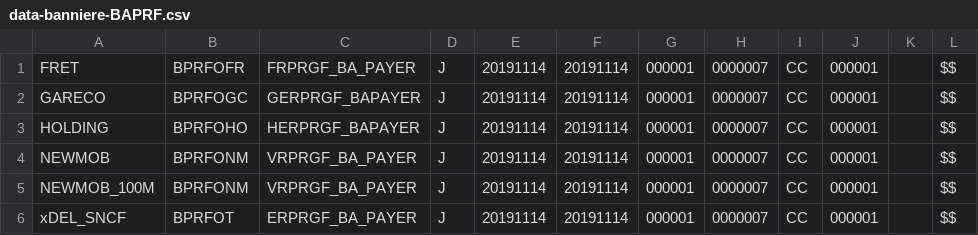
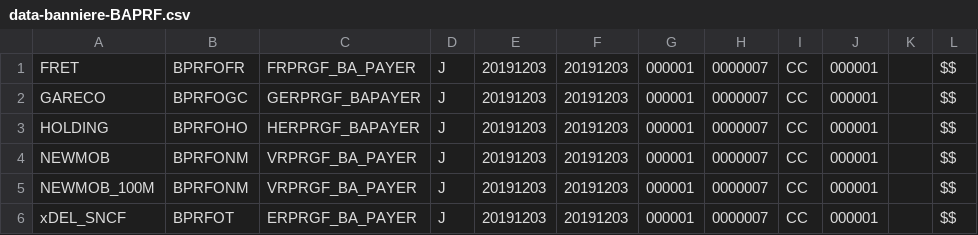
Before and after one commit to Tehillah/managent_file_plat-_with_beanIO, a CSV file: creation-fichier-pla/src/main/resources/input/data-banniere-BAPRF.csv, drawn as a sheet.

```diff
--- a/creation-fichier-pla/src/main/resources/input/data-banniere-BAPRF.csv
+++ b/creation-fichier-pla/src/main/resources/input/data-banniere-BAPRF.csv
@@ -1,6 +1,6 @@
-FRET,BPRFOFR,FRPRGF_BA_PAYER,J,20191114,20191114,000001,0000007,CC,000001,,$$,
-GARECO,BPRFOGC,GERPRGF_BAPAYER,J,20191114,20191114,000001,0000007,CC,000001,,$$,
-HOLDING,BPRFOHO,HERPRGF_BAPAYER,J,20191114,20191114,000001,0000007,CC,000001,,$$,
-NEWMOB,BPRFONM,VRPRGF_BA_PAYER,J,20191114,20191114,000001,0000007,CC,000001,,$$,
-NEWMOB_100M,BPRFONM,VRPRGF_BA_PAYER,J,20191114,20191114,000001,0000007,CC,000001,,$$,
-xDEL_SNCF,BPRFOT,ERPRGF_BA_PAYER,J,20191114,20191114,000001,0000007,CC,000001,,$$,
+FRET,BPRFOFR,FRPRGF_BA_PAYER,J,20191203,20191203,000001,0000007,CC,000001,,$$,
+GARECO,BPRFOGC,GERPRGF_BAPAYER,J,20191203,20191203,000001,0000007,CC,000001,,$$,
+HOLDING,BPRFOHO,HERPRGF_BAPAYER,J,20191203,20191203,000001,0000007,CC,000001,,$$,
+NEWMOB,BPRFONM,VRPRGF_BA_PAYER,J,20191203,20191203,000001,0000007,CC,000001,,$$,
+NEWMOB_100M,BPRFONM,VRPRGF_BA_PAYER,J,20191203,20191203,000001,0000007,CC,000001,,$$,
+xDEL_SNCF,BPRFOT,ERPRGF_BA_PAYER,J,20191203,20191203,000001,0000007,CC,000001,,$$,
```
Also changed, not shown: creation-fichier-pla/src/main/resources/input/data-articleDetail-BAP.csv, creation-fichier-pla/src/main/resources/input/data-articleFin-BAP.csv, 9 other files.
